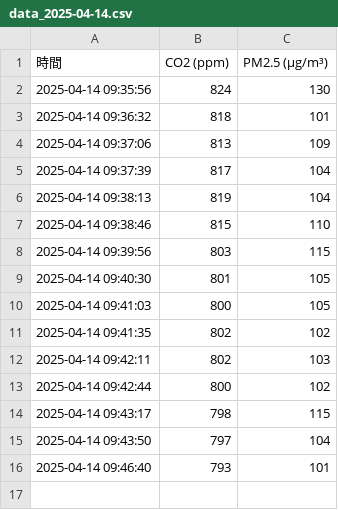
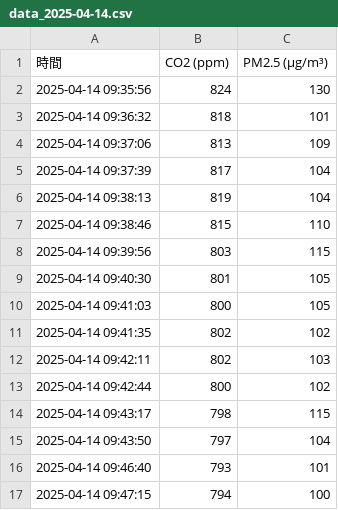
Before and after one commit to Sethjesus/JNC, a CSV file: data_2025-04-14.csv, drawn as a sheet; the diff names each change by its address in the sheet, - before the commit and + after, or states it on an @@ line.

Commit message:
自動上傳資料檔案

```diff
--- a/data_2025-04-14.csv
+++ b/data_2025-04-14.csv
+row 17: 2025-04-14 09:47:15 | 794 | 100
```
